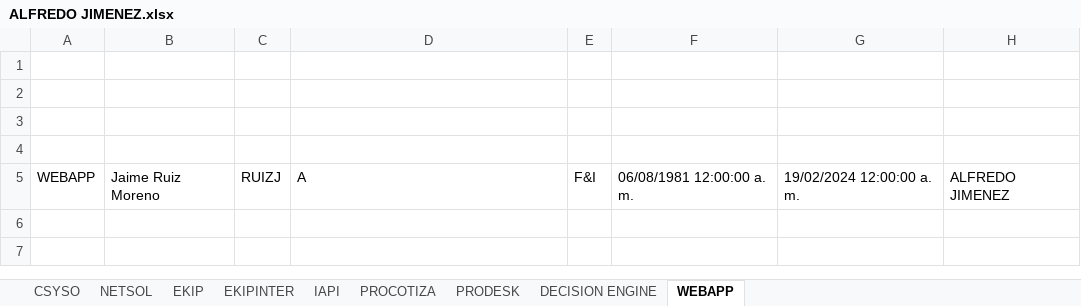
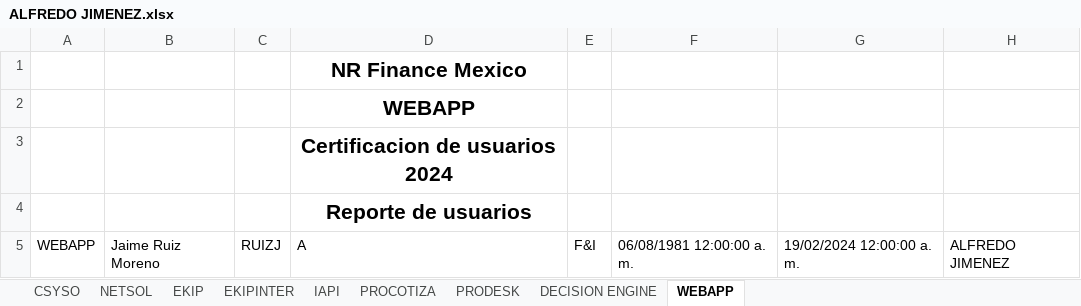
Before and after one commit to Sauce77/NRAuditoriaDesktop, an Excel workbook: NRFM_Auditoria/NRFM_Auditoria/bin/Debug/net8.0-windows/Extracciones/4-2024/ALFREDO JIMENEZ.xlsx, sheet WEBAPP, drawn as a sheet; values as stored, in another font and other column widths than the file's, no borders; the diff names each change by its address in the sheet, - before the commit and + after, or states it on an @@ line.

```diff
--- a/NRFM_Auditoria/NRFM_Auditoria/bin/Debug/net8.0-windows/Extracciones/4-2024/ALFREDO JIMENEZ.xlsx (sheet WEBAPP)
+++ b/NRFM_Auditoria/NRFM_Auditoria/bin/Debug/net8.0-windows/Extracciones/4-2024/ALFREDO JIMENEZ.xlsx (sheet WEBAPP)
-D1: (empty)
+D1: NR Finance Mexico
-D2: (empty)
+D2: WEBAPP
-D3: (empty)
+D3: Certificacion de usuarios 2024
-D4: (empty)
+D4: Reporte de usuarios
```
Also changed, not shown: sheet NETSOL, sheet DECISION ENGINE, sheet IAPI, sheet PROCOTIZA, sheet EKIPINTER, sheet EKIP, 2 more sheets, NRFM_Auditoria/NRFM_Auditoria/bin/Debug/net8.0-windows/Extracciones/4-2024/JOSE AZUETA.xlsx, NRFM_Auditoria/NRFM_Auditoria/bin/Debug/net8.0-windows/Extracciones/4-2024/JOSE MARTINEZ.xlsx, 26 other files.
